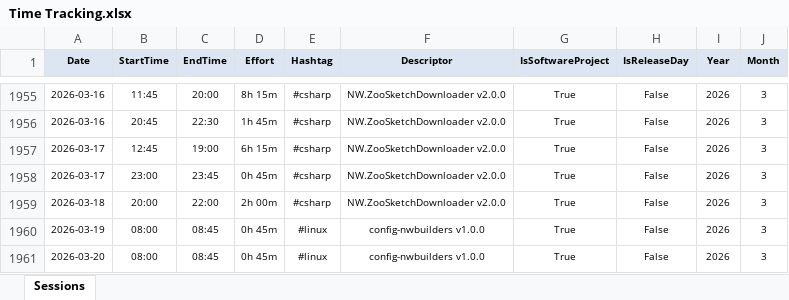
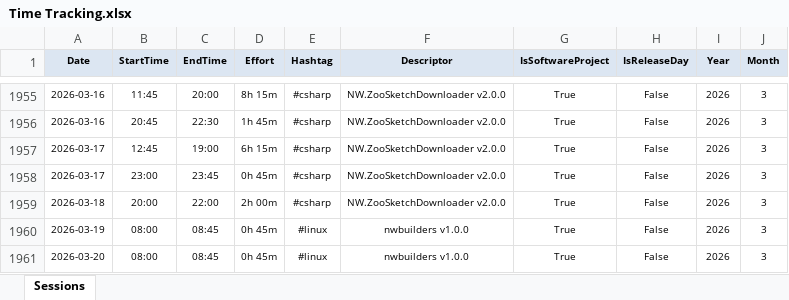
Before and after one commit to numbworks/nwtimetracking, an Excel workbook: data/Time Tracking.xlsx, sheet Sessions, drawn as a sheet; only a part is shown, gaps mark what is left out; values as stored, in another font and other column widths than the file's, no borders; the diff covers the shown part only; the diff names each change by its address in the sheet, - before the commit and + after, or states it on an @@ line.

Commit message:
* -> nwbuilders v1.0.0

```diff
--- a/data/Time Tracking.xlsx (sheet Sessions)
+++ b/data/Time Tracking.xlsx (sheet Sessions)
-F1960:F1961 (Descriptor): config-nwbuilders v1.0.0
+F1960:F1961 (Descriptor): nwbuilders v1.0.0
```
Also changed, not shown: 46 edited cells elsewhere in this sheet, 2 other files.
